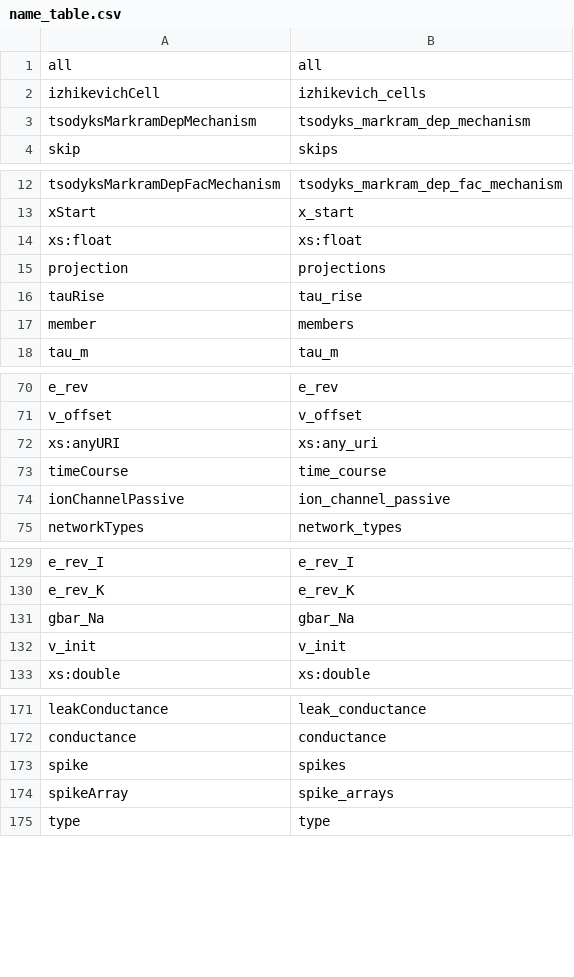
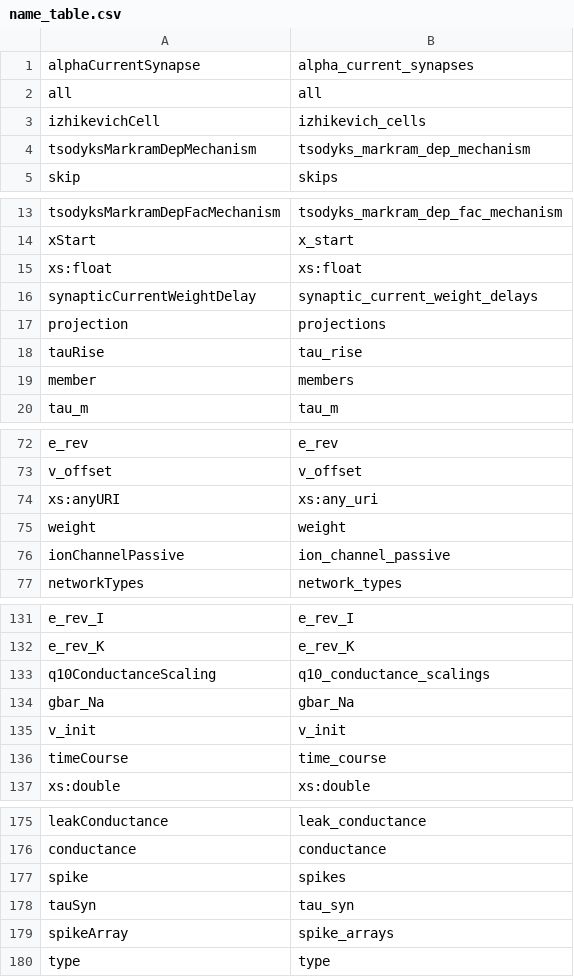
Before and after one commit to NeuralEnsemble/libNeuroML, a CSV file: neuroml/nml/name_table.csv, drawn as a sheet; only a part is shown, gaps mark what is left out; the diff covers the shown part only.

```diff
--- a/neuroml/nml/name_table.csv
+++ b/neuroml/nml/name_table.csv
@@ -1 +1,2 @@
+alphaCurrentSynapse,alpha_current_synapses
 all,all
@@ -14,2 +15,3 @@ xStart,x_start
 xs:float,xs:float
+synapticCurrentWeightDelay,synaptic_current_weight_delays
 projection,projections
@@ -72,3 +74,3 @@ v_offset,v_offset
 xs:anyURI,xs:any_uri
-timeCourse,time_course
+weight,weight
 ionChannelPassive,ion_channel_passive
@@ -130,4 +132,6 @@ e_rev_I,e_rev_I
 e_rev_K,e_rev_K
+q10ConductanceScaling,q10_conductance_scalings
 gbar_Na,gbar_Na
 v_init,v_init
+timeCourse,time_course
 xs:double,xs:double
@@ -173,2 +177,3 @@ conductance,conductance
 spike,spikes
+tauSyn,tau_syn
 spikeArray,spike_arrays
```
Also changed, not shown: 1 added row elsewhere in this file, neuroml/nml/changed_names.csv, 3 other files.
